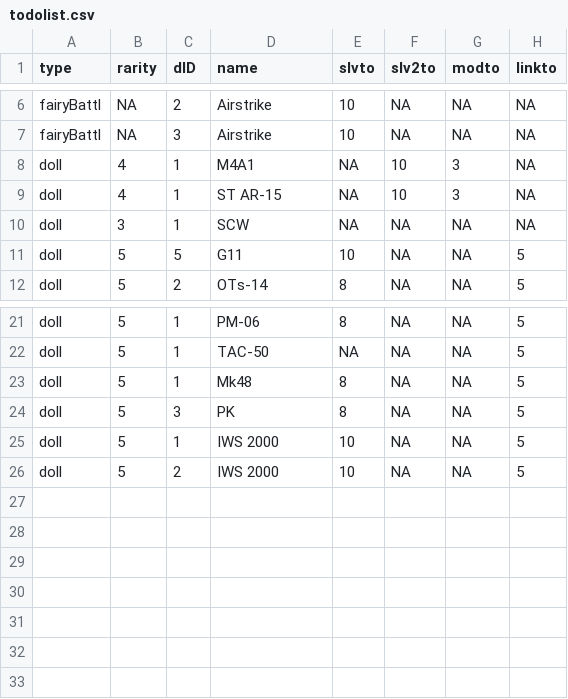
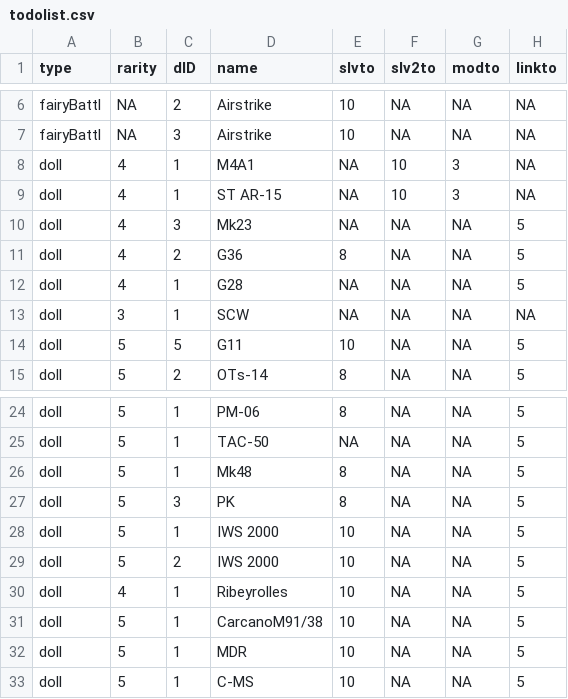
Before and after one commit to mnpqraven/gf, a CSV file: dbs/todolist.csv, drawn as a sheet; only a part is shown, gaps mark what is left out; the diff names each change by its address in the sheet, - before the commit and + after, or states it on an @@ line.

```diff
--- a/dbs/todolist.csv
+++ b/dbs/todolist.csv
+row 10: doll | 4 | 3 | Mk23 | NA | NA | NA | 5
+row 11: doll | 4 | 2 | G36 | 8 | NA | NA | 5
+row 12: doll | 4 | 1 | G28 | NA | NA | NA | 5
+row 30: doll | 4 | 1 | Ribeyrolles | 10 | NA | NA | 5
+row 31: doll | 5 | 1 | CarcanoM91/38 | 10 | NA | NA | 5
+row 32: doll | 5 | 1 | MDR | 10 | NA | NA | 5
+row 33: doll | 5 | 1 | C-MS | 10 | NA | NA | 5
```
Also changed, not shown: dbs/dolllist.csv.
